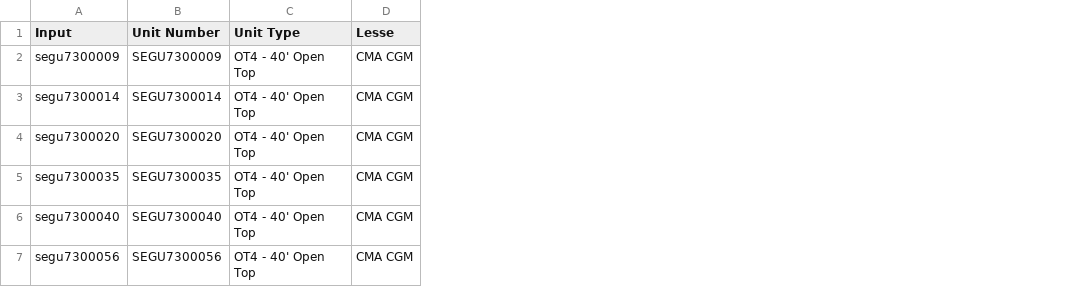
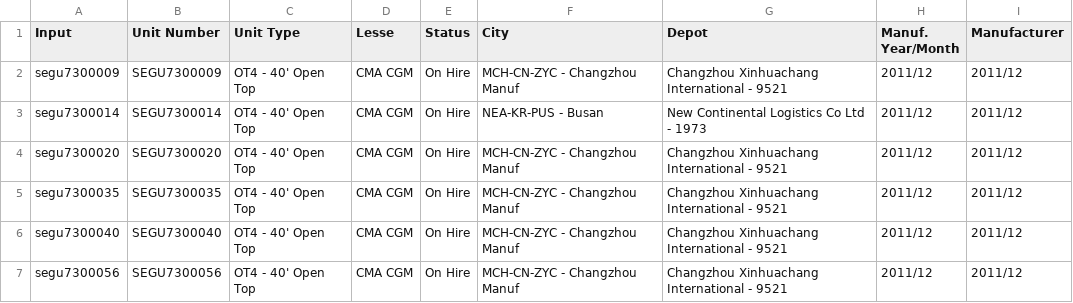
Before and after one commit to robertnesterodhiambo/pythonclass, a CSV file: webscrapping school/SCrape_SEA2/extracted_unit_numbers.csv, drawn as a sheet; the diff names each change by its address in the sheet, - before the commit and + after, or states it on an @@ line.

Commit message:
manufurteres

```diff
--- a/webscrapping school/SCrape_SEA2/extracted_unit_numbers.csv
+++ b/webscrapping school/SCrape_SEA2/extracted_unit_numbers.csv
+column E (Status), rows 2-7: all On Hire
+column F (City), rows 2-7: MCH-CN-ZYC - Changzhou Manuf | NEA-KR-PUS - Busan | MCH-CN-ZYC - Changzhou Manuf | MCH-CN-ZYC - Changzhou Manuf | MCH-CN-ZYC - Changzhou Manuf | MCH-CN-ZYC - Changzhou Manuf
+column G (Depot), rows 2-7: Changzhou Xinhuachang International - 9521 | New Continental Logistics Co Ltd - 1973 | Changzhou Xinhuachang International - 9521 | Changzhou Xinhuachang International - 9521 | Changzhou Xinhuachang International - 9521 | Changzhou Xinhuachang International - 9521
+column H (Manuf. Year/Month), rows 2-7: all 2011/12
+column I (Manufacturer), rows 2-7: all 2011/12
```
Also changed, not shown: 2 other files.
